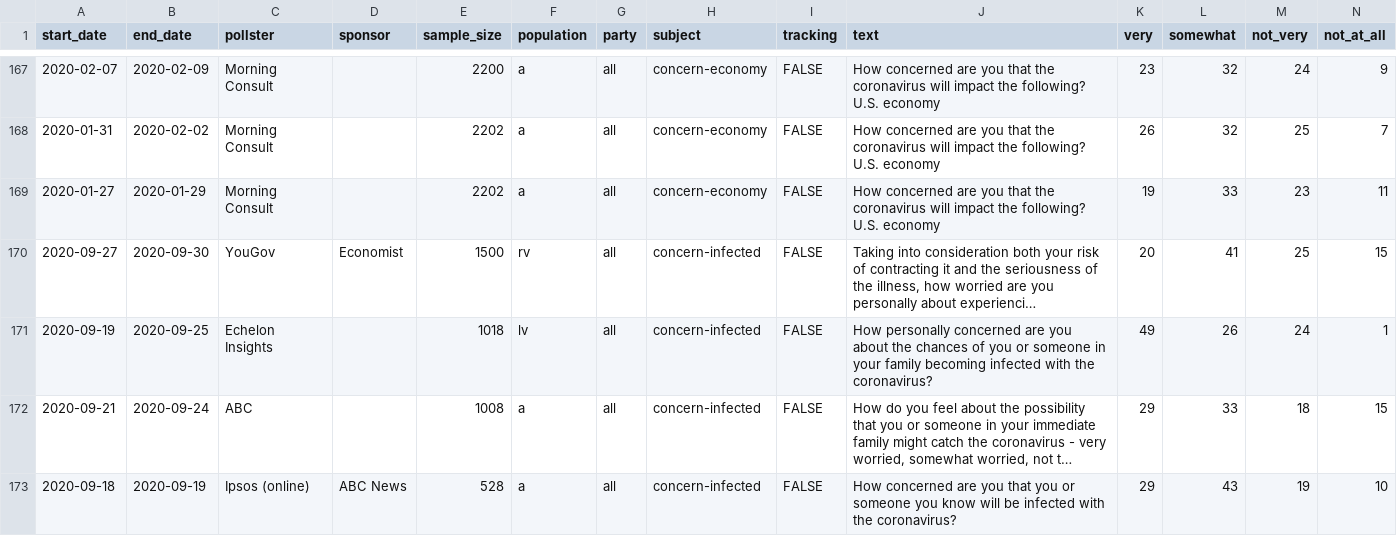
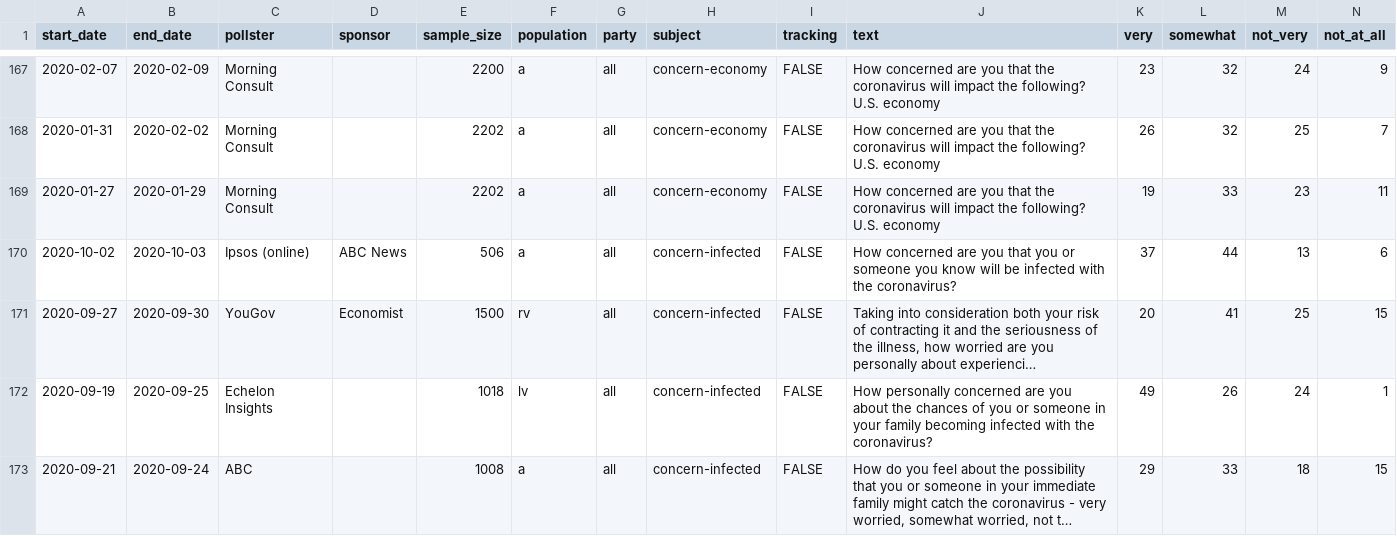
Before and after one commit to fivethirtyeight/covid-19-polls, a CSV file: covid_concern_polls.csv, drawn as a sheet; only a part is shown, gaps mark what is left out; the shorter side is filled out with more unchanged rows; long unchanged cells end in …; rows hold the shown columns only; the diff names each change by its address in the sheet, - before the commit and + after, or states it on an @@ line.

Commit message:
update concern polls

```diff
--- a/covid_concern_polls.csv
+++ b/covid_concern_polls.csv
+row 170: 2020-10-02 | 2020-10-03 | Ipsos (online) | ABC News | 506 | a | all | concern-infected | FALSE | How concerned are you that you or someone you know will be infected with the coronavirus? | 37 | 44 | 13 | 6
```
